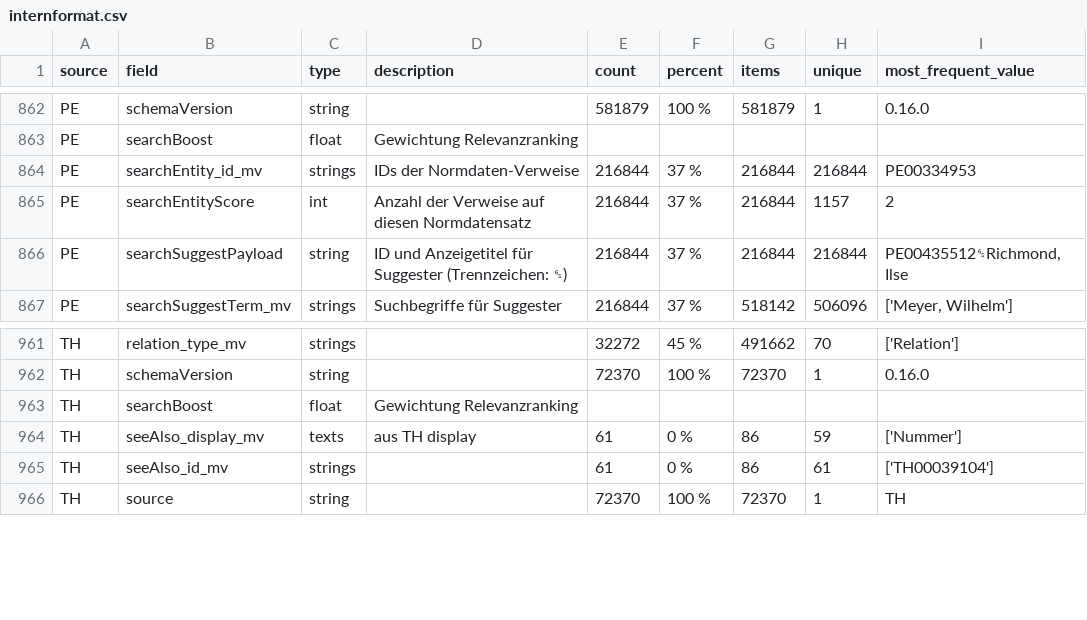
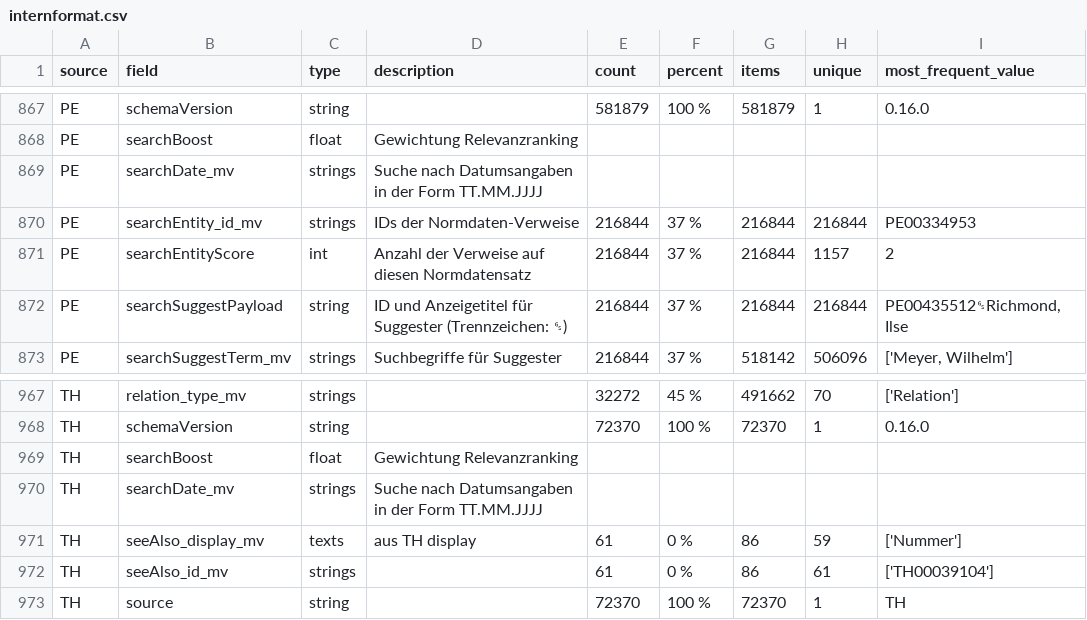
Before and after one commit to dla-marbach/dla-opac-transform, a CSV file: docs/internformat.csv, drawn as a sheet; only a part is shown, gaps mark what is left out; the diff covers the shown part only.

Commit message:
Neues Feld searchDate_mv für Suche nach Datumsangaben in der Form TT.MM.JJJJ

```diff
--- a/docs/internformat.csv
+++ b/docs/internformat.csv
@@ -863,2 +868,3 @@ PE,schemaVersion,string,,581879,100 %,581879,1,0.16.0
 PE,searchBoost,float,Gewichtung Relevanzranking,,,,,
+PE,searchDate_mv,strings,Suche nach Datumsangaben in der Form TT.MM.JJJJ,,,,,
 PE,searchEntity_id_mv,strings,IDs der Normdaten-Verweise,216844,37 %,216844,216844,PE00334953
@@ -963,2 +969,3 @@ TH,schemaVersion,string,,72370,100 %,72370,1,0.16.0
 TH,searchBoost,float,Gewichtung Relevanzranking,,,,,
+TH,searchDate_mv,strings,Suche nach Datumsangaben in der Form TT.MM.JJJJ,,,,,
 TH,seeAlso_display_mv,texts,aus TH display,61,0 %,86,59,['Nummer']
```
Also changed, not shown: 5 added rows elsewhere in this file, example/output/ak.csv, example/output/bf.csv, 27 other files.
